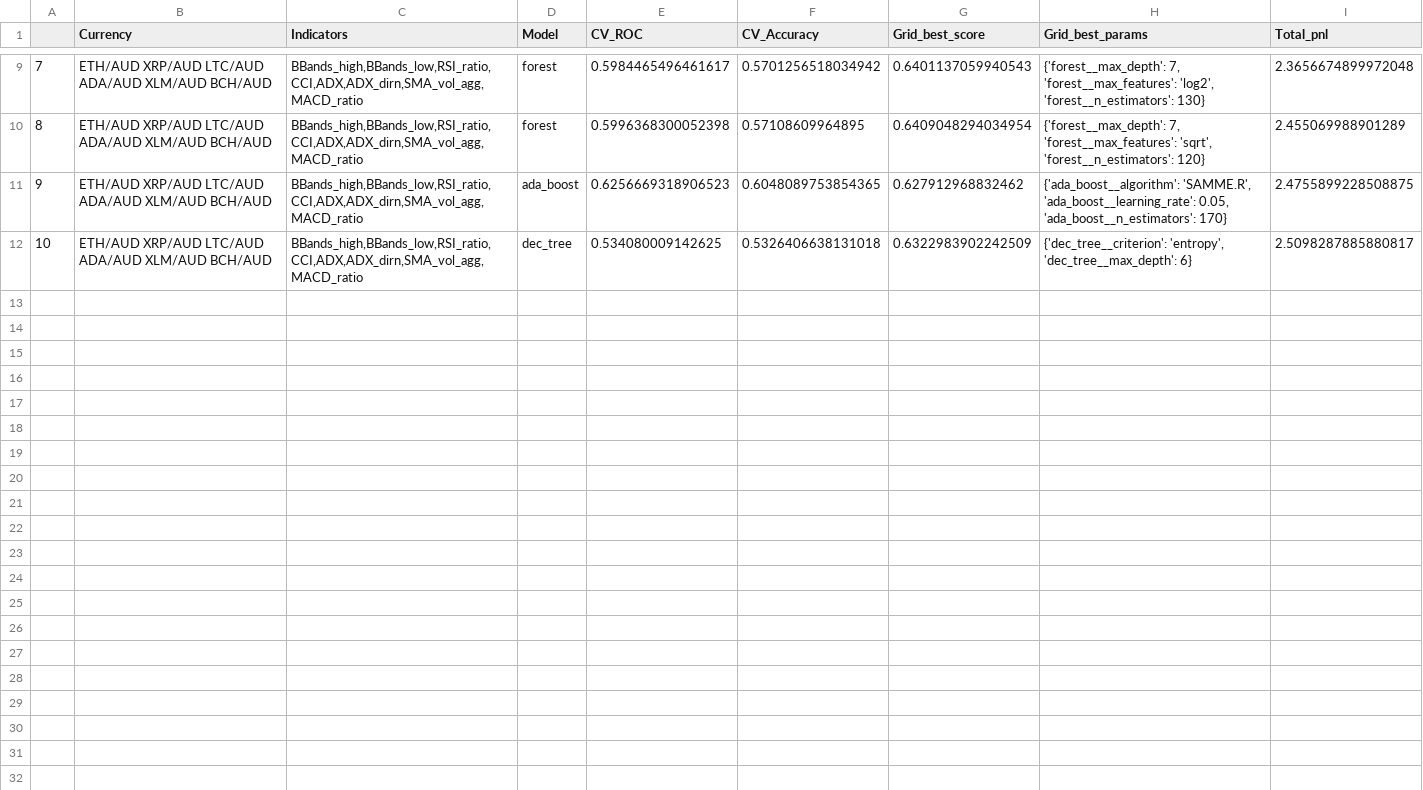
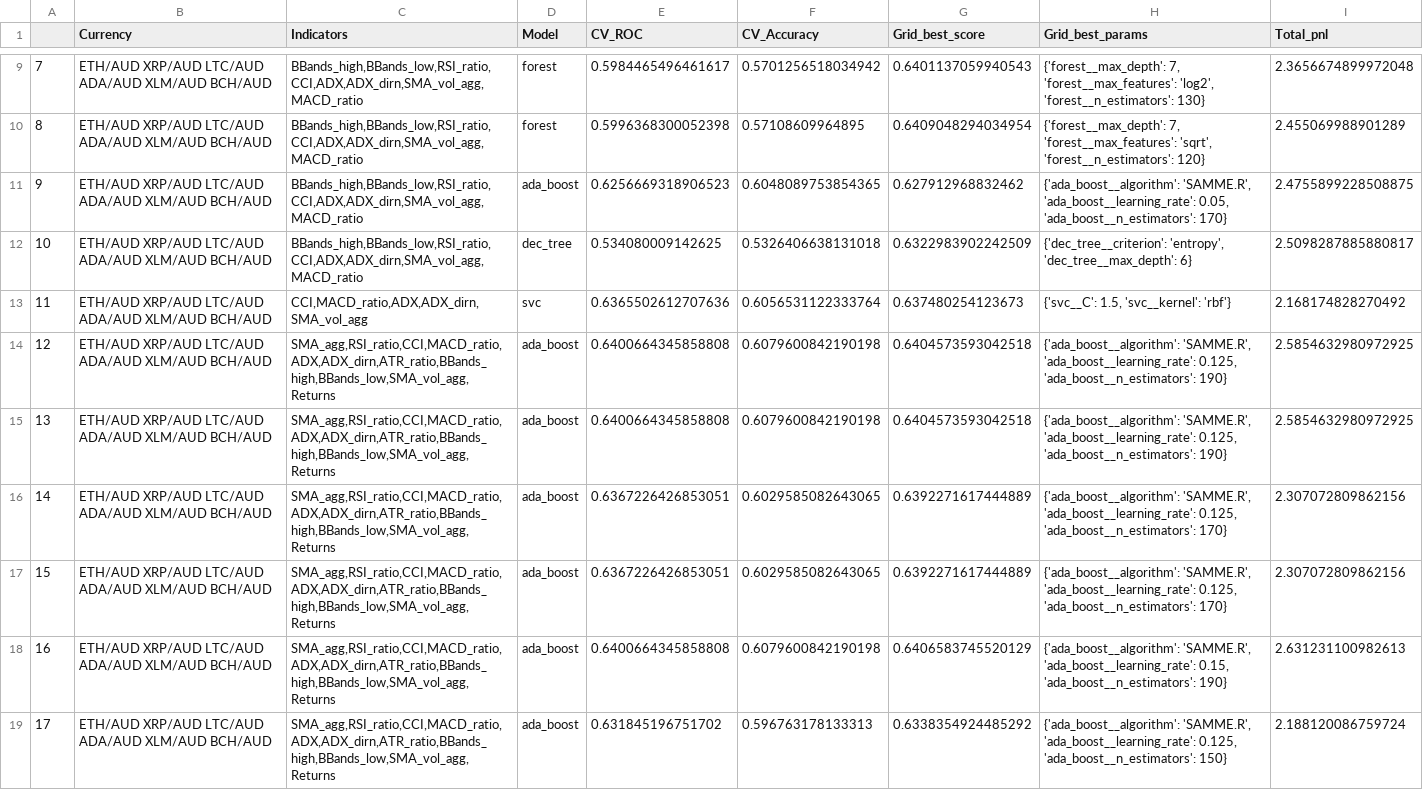
Before and after one commit to HemangLunagaria/project_2_ml_trading, a CSV file: Data_ML_models_training/Resources/GridSearch_test_outcomes.csv, drawn as a sheet; only a part is shown, gaps mark what is left out; the diff covers the shown part only; the diff names each change by its address in the sheet, - before the commit and + after, or states it on an @@ line.

```diff
--- a/Data_ML_models_training/Resources/GridSearch_test_outcomes.csv
+++ b/Data_ML_models_training/Resources/GridSearch_test_outcomes.csv
+row 13: 11 | ETH/AUD XRP/AUD LTC/AUD ADA/AUD XLM/AUD BCH/AUD | CCI,MACD_ratio,ADX,ADX_dirn,SMA_vol_agg | svc | 0.6365502612707636 | 0.6056531122333764 | 0.637480254123673 | {'svc__C': 1.5, 'svc__kernel': 'rbf'} | 2.168174828270492
+row 14: 12 | ETH/AUD XRP/AUD LTC/AUD ADA/AUD XLM/AUD BCH/AUD | SMA_agg,RSI_ratio,CCI,MACD_ratio,ADX,ADX_dirn,ATR_ratio,BBands_high,BBands_low,SMA_vol_agg,Returns | ada_boost | 0.6400664345858808 | 0.6079600842190198 | 0.6404573593042518 | {'ada_boost__algorithm': 'SAMME.R', 'ada_boost__learning_rate': 0.125, 'ada_boost__n_estimators': 190} | 2.5854632980972925
+row 15: 13 | ETH/AUD XRP/AUD LTC/AUD ADA/AUD XLM/AUD BCH/AUD | SMA_agg,RSI_ratio,CCI,MACD_ratio,ADX,ADX_dirn,ATR_ratio,BBands_high,BBands_low,SMA_vol_agg,Returns | ada_boost | 0.6400664345858808 | 0.6079600842190198 | 0.6404573593042518 | {'ada_boost__algorithm': 'SAMME.R', 'ada_boost__learning_rate': 0.125, 'ada_boost__n_estimators': 190} | 2.5854632980972925
+row 16: 14 | ETH/AUD XRP/AUD LTC/AUD ADA/AUD XLM/AUD BCH/AUD | SMA_agg,RSI_ratio,CCI,MACD_ratio,ADX,ADX_dirn,ATR_ratio,BBands_high,BBands_low,SMA_vol_agg,Returns | ada_boost | 0.6367226426853051 | 0.6029585082643065 | 0.6392271617444889 | {'ada_boost__algorithm': 'SAMME.R', 'ada_boost__learning_rate': 0.125, 'ada_boost__n_estimators': 170} | 2.307072809862156
+row 17: 15 | ETH/AUD XRP/AUD LTC/AUD ADA/AUD XLM/AUD BCH/AUD | SMA_agg,RSI_ratio,CCI,MACD_ratio,ADX,ADX_dirn,ATR_ratio,BBands_high,BBands_low,SMA_vol_agg,Returns | ada_boost | 0.6367226426853051 | 0.6029585082643065 | 0.6392271617444889 | {'ada_boost__algorithm': 'SAMME.R', 'ada_boost__learning_rate': 0.125, 'ada_boost__n_estimators': 170} | 2.307072809862156
+row 18: 16 | ETH/AUD XRP/AUD LTC/AUD ADA/AUD XLM/AUD BCH/AUD | SMA_agg,RSI_ratio,CCI,MACD_ratio,ADX,ADX_dirn,ATR_ratio,BBands_high,BBands_low,SMA_vol_agg,Returns | ada_boost | 0.6400664345858808 | 0.6079600842190198 | 0.6406583745520129 | {'ada_boost__algorithm': 'SAMME.R', 'ada_boost__learning_rate': 0.15, 'ada_boost__n_estimators': 190} | 2.631231100982613
+row 19: 17 | ETH/AUD XRP/AUD LTC/AUD ADA/AUD XLM/AUD BCH/AUD | SMA_agg,RSI_ratio,CCI,MACD_ratio,ADX,ADX_dirn,ATR_ratio,BBands_high,BBands_low,SMA_vol_agg,Returns | ada_boost | 0.631845196751702 | 0.596763178133313 | 0.6338354924485292 | {'ada_boost__algorithm': 'SAMME.R', 'ada_boost__learning_rate': 0.125, 'ada_boost__n_estimators': 150} | 2.188120086759724
```
Also changed, not shown: 7 added rows elsewhere in this file, 46 other files.
